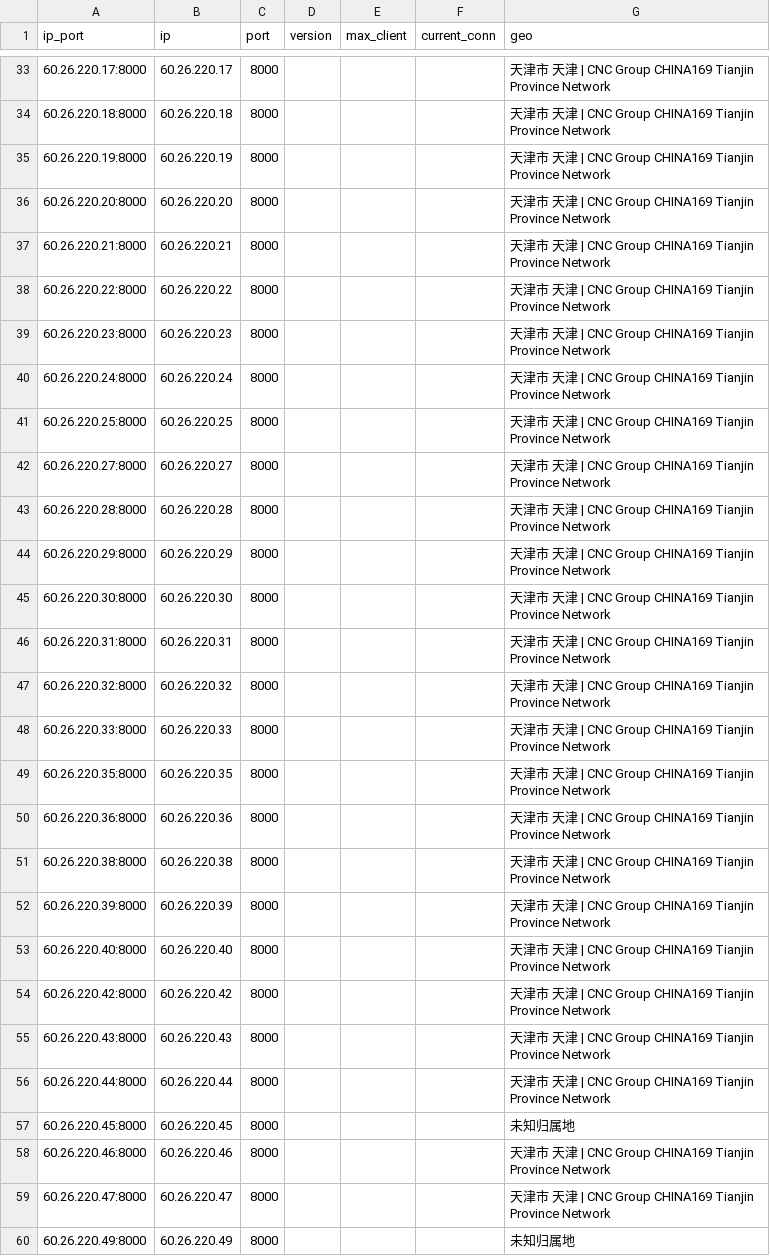
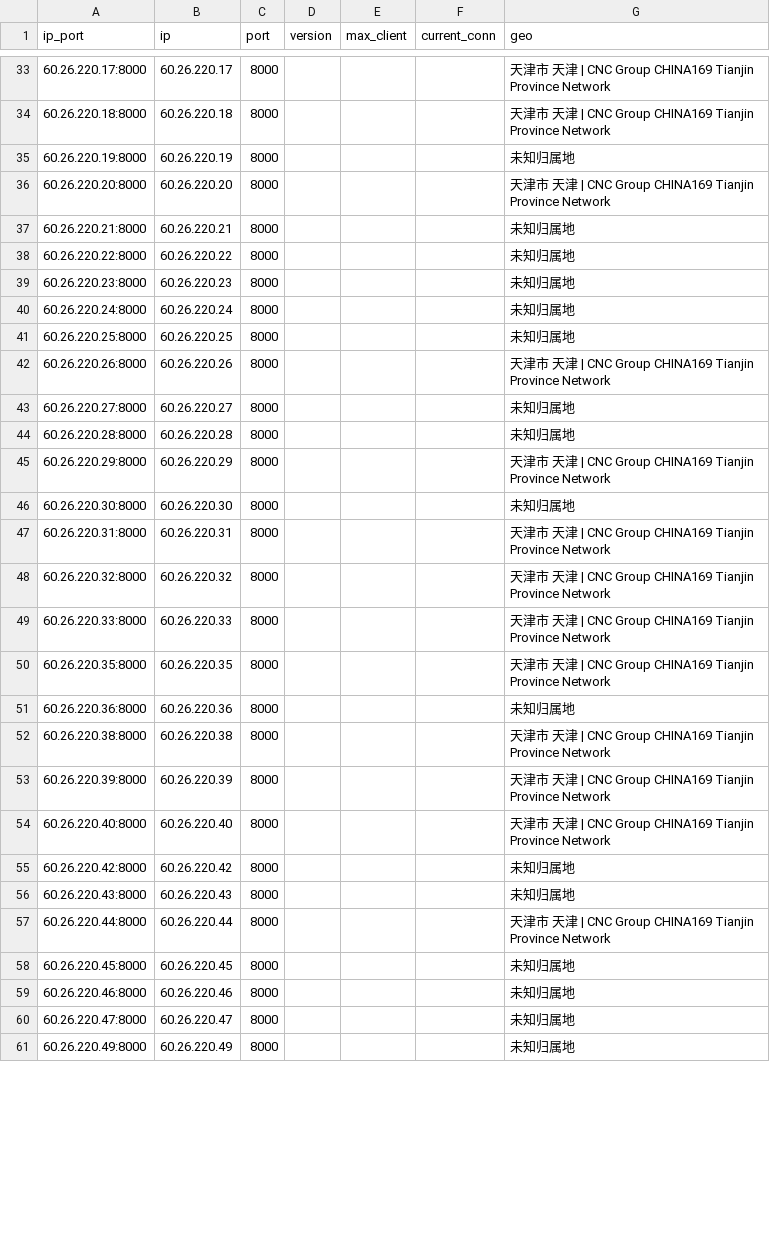
Before and after one commit to ykyfy1/tjlt, a CSV file: ip/good_Tianjin_liantong_result.csv, drawn as a sheet; only a part is shown, gaps mark what is left out; the diff covers the shown part only.

```diff
--- a/ip/good_Tianjin_liantong_result.csv
+++ b/ip/good_Tianjin_liantong_result.csv
@@ -34,13 +34,14 @@
 60.26.220.18:8000,60.26.220.18,8000,,,,天津市 天津 | CNC Group CHINA169 Tianjin Province Network
-60.26.220.19:8000,60.26.220.19,8000,,,,天津市 天津 | CNC Group CHINA169 Tianjin Province Network
+60.26.220.19:8000,60.26.220.19,8000,,,,未知归属地
 60.26.220.20:8000,60.26.220.20,8000,,,,天津市 天津 | CNC Group CHINA169 Tianjin Province Network
-60.26.220.21:8000,60.26.220.21,8000,,,,天津市 天津 | CNC Group CHINA169 Tianjin Province Network
-60.26.220.22:8000,60.26.220.22,8000,,,,天津市 天津 | CNC Group CHINA169 Tianjin Province Network
-60.26.220.23:8000,60.26.220.23,8000,,,,天津市 天津 | CNC Group CHINA169 Tianjin Province Network
-60.26.220.24:8000,60.26.220.24,8000,,,,天津市 天津 | CNC Group CHINA169 Tianjin Province Network
-60.26.220.25:8000,60.26.220.25,8000,,,,天津市 天津 | CNC Group CHINA169 Tianjin Province Network
-60.26.220.27:8000,60.26.220.27,8000,,,,天津市 天津 | CNC Group CHINA169 Tianjin Province Network
-60.26.220.28:8000,60.26.220.28,8000,,,,天津市 天津 | CNC Group CHINA169 Tianjin Province Network
+60.26.220.21:8000,60.26.220.21,8000,,,,未知归属地
+60.26.220.22:8000,60.26.220.22,8000,,,,未知归属地
+60.26.220.23:8000,60.26.220.23,8000,,,,未知归属地
+60.26.220.24:8000,60.26.220.24,8000,,,,未知归属地
+60.26.220.25:8000,60.26.220.25,8000,,,,未知归属地
+60.26.220.26:8000,60.26.220.26,8000,,,,天津市 天津 | CNC Group CHINA169 Tianjin Province Network
+60.26.220.27:8000,60.26.220.27,8000,,,,未知归属地
+60.26.220.28:8000,60.26.220.28,8000,,,,未知归属地
 60.26.220.29:8000,60.26.220.29,8000,,,,天津市 天津 | CNC Group CHINA169 Tianjin Province Network
-60.26.220.30:8000,60.26.220.30,8000,,,,天津市 天津 | CNC Group CHINA169 Tianjin Province Network
+60.26.220.30:8000,60.26.220.30,8000,,,,未知归属地
 60.26.220.31:8000,60.26.220.31,8000,,,,天津市 天津 | CNC Group CHINA169 Tianjin Province Network
@@ -49,3 +50,3 @@
 60.26.220.35:8000,60.26.220.35,8000,,,,天津市 天津 | CNC Group CHINA169 Tianjin Province Network
-60.26.220.36:8000,60.26.220.36,8000,,,,天津市 天津 | CNC Group CHINA169 Tianjin Province Network
+60.26.220.36:8000,60.26.220.36,8000,,,,未知归属地
 60.26.220.38:8000,60.26.220.38,8000,,,,天津市 天津 | CNC Group CHINA169 Tianjin Province Network
@@ -53,8 +54,8 @@
 60.26.220.40:8000,60.26.220.40,8000,,,,天津市 天津 | CNC Group CHINA169 Tianjin Province Network
-60.26.220.42:8000,60.26.220.42,8000,,,,天津市 天津 | CNC Group CHINA169 Tianjin Province Network
-60.26.220.43:8000,60.26.220.43,8000,,,,天津市 天津 | CNC Group CHINA169 Tianjin Province Network
+60.26.220.42:8000,60.26.220.42,8000,,,,未知归属地
+60.26.220.43:8000,60.26.220.43,8000,,,,未知归属地
 60.26.220.44:8000,60.26.220.44,8000,,,,天津市 天津 | CNC Group CHINA169 Tianjin Province Network
 60.26.220.45:8000,60.26.220.45,8000,,,,未知归属地
-60.26.220.46:8000,60.26.220.46,8000,,,,天津市 天津 | CNC Group CHINA169 Tianjin Province Network
-60.26.220.47:8000,60.26.220.47,8000,,,,天津市 天津 | CNC Group CHINA169 Tianjin Province Network
+60.26.220.46:8000,60.26.220.46,8000,,,,未知归属地
+60.26.220.47:8000,60.26.220.47,8000,,,,未知归属地
 60.26.220.49:8000,60.26.220.49,8000,,,,未知归属地
```
Also changed, not shown: 7 added rows, 14 removed rows and 34 edited cells elsewhere in this file, 5 other files.
